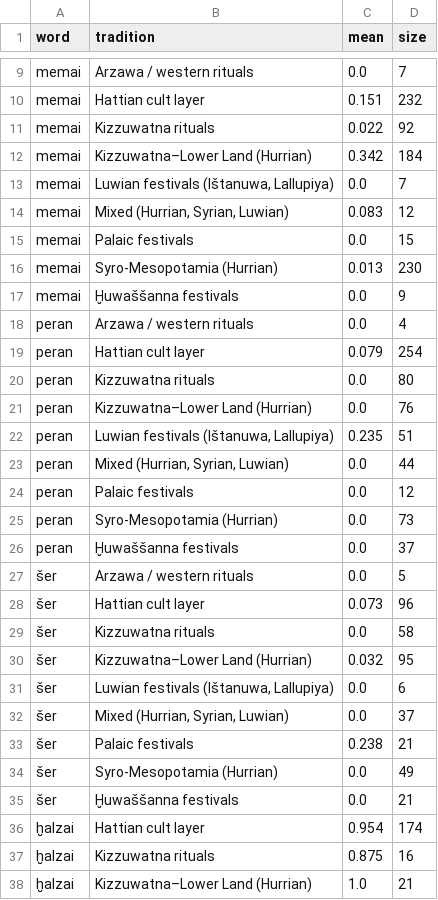
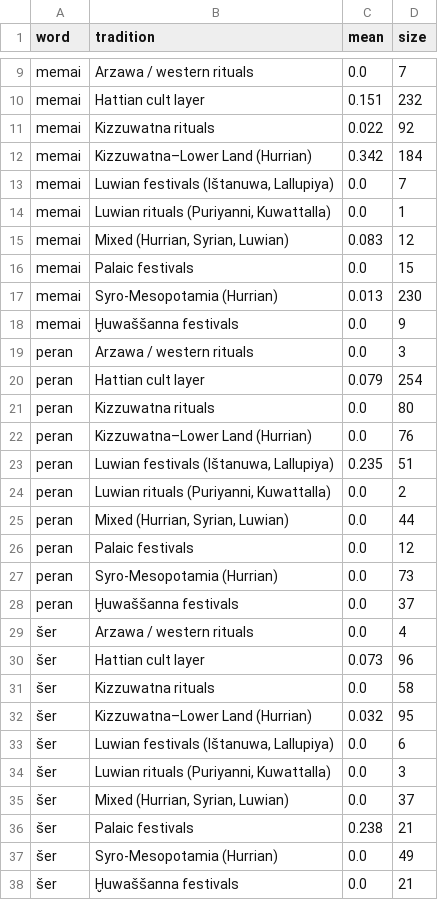
Before and after one commit to shaigordin/measuring-scribal-literacy, a CSV file: orphans/results/tlhdig03_literature/E7_spelling_contrasts.csv, drawn as a sheet; only a part is shown, gaps mark what is left out; the shorter side is filled out with more unchanged rows.

```diff
--- a/orphans/results/tlhdig03_literature/E7_spelling_contrasts.csv
+++ b/orphans/results/tlhdig03_literature/E7_spelling_contrasts.csv
@@ -13,2 +13,3 @@ memai,Kizzuwatna–Lower Land (Hurrian),0.342,184
 memai,"Luwian festivals (Ištanuwa, Lallupiya)",0.0,7
+memai,"Luwian rituals (Puriyanni, Kuwattalla)",0.0,1
 memai,"Mixed (Hurrian, Syrian, Luwian)",0.083,12
@@ -17,3 +18,3 @@ memai,Syro-Mesopotamia (Hurrian),0.013,230
 memai,Ḫuwaššanna festivals,0.0,9
-peran,Arzawa / western rituals,0.0,4
+peran,Arzawa / western rituals,0.0,3
 peran,Hattian cult layer,0.079,254
@@ -22,2 +23,3 @@ peran,Kizzuwatna–Lower Land (Hurrian),0.0,76
 peran,"Luwian festivals (Ištanuwa, Lallupiya)",0.235,51
+peran,"Luwian rituals (Puriyanni, Kuwattalla)",0.0,2
 peran,"Mixed (Hurrian, Syrian, Luwian)",0.0,44
@@ -26,3 +28,3 @@ peran,Syro-Mesopotamia (Hurrian),0.0,73
 peran,Ḫuwaššanna festivals,0.0,37
-šer,Arzawa / western rituals,0.0,5
+šer,Arzawa / western rituals,0.0,4
 šer,Hattian cult layer,0.073,96
@@ -31,2 +33,3 @@ peran,Ḫuwaššanna festivals,0.0,37
 šer,"Luwian festivals (Ištanuwa, Lallupiya)",0.0,6
+šer,"Luwian rituals (Puriyanni, Kuwattalla)",0.0,3
 šer,"Mixed (Hurrian, Syrian, Luwian)",0.0,37
```
Also changed, not shown: orphans/results/tlhdig03/E9_orphan_fit.csv, orphans/results/tlhdig03_literature/E5b_residue_placement.csv, 44 other files.
